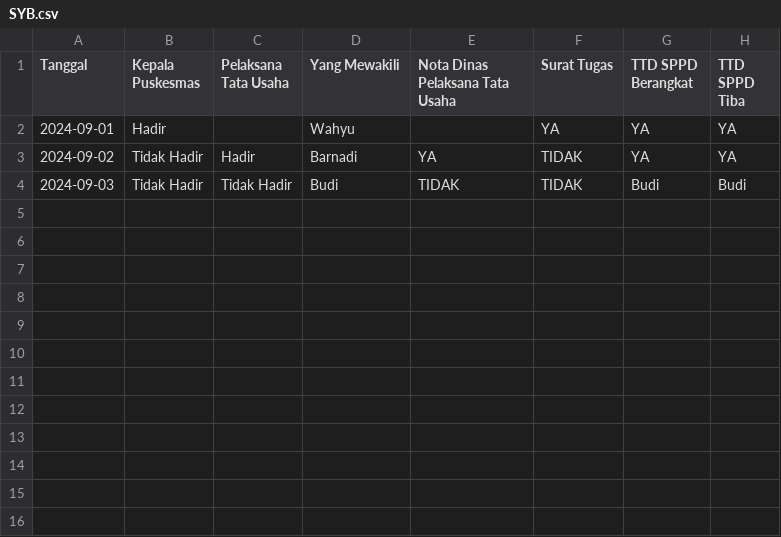
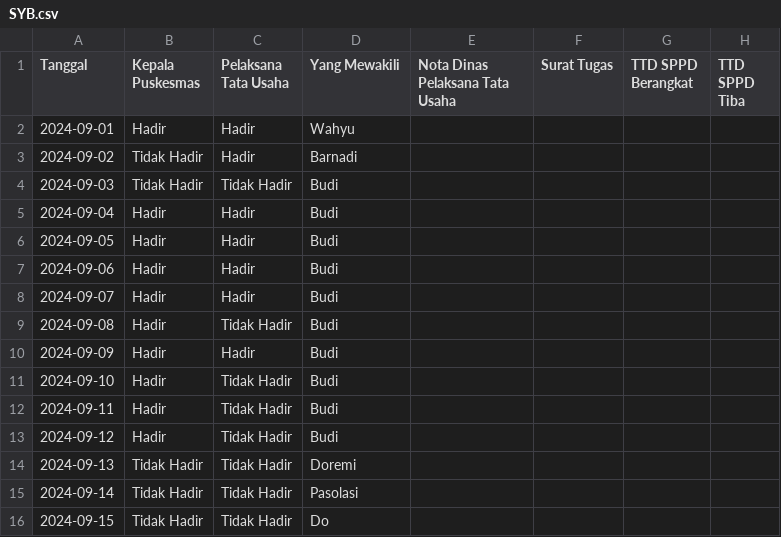
Before and after one commit to fahrulariza/BOK, a CSV file: TTD/SYB.csv, drawn as a sheet.

Commit message:
Update SYB.csv

```diff
--- a/TTD/SYB.csv
+++ b/TTD/SYB.csv
@@ -1,4 +1,16 @@
 Tanggal, Kepala Puskesmas, Pelaksana Tata Usaha, Yang Mewakili, Nota Dinas Pelaksana Tata Usaha, Surat Tugas, TTD SPPD Berangkat, TTD SPPD Tiba
-2024-09-01, Hadir, , Wahyu, , YA, YA, YA
-2024-09-02, Tidak Hadir, Hadir, Barnadi, YA, TIDAK, YA, YA
-2024-09-03, Tidak Hadir, Tidak Hadir, Budi, TIDAK, TIDAK, Budi, Budi
+2024-09-01, Hadir, Hadir, Wahyu, ,
+2024-09-02, Tidak Hadir, Hadir, Barnadi,
+2024-09-03, Tidak Hadir, Tidak Hadir, Budi,
+2024-09-04, Hadir, Hadir, Budi,
+2024-09-05, Hadir, Hadir, Budi,
+2024-09-06, Hadir, Hadir, Budi,
+2024-09-07, Hadir, Hadir, Budi,
+2024-09-08, Hadir, Tidak Hadir, Budi,
+2024-09-09, Hadir, Hadir, Budi,
+2024-09-10, Hadir, Tidak Hadir, Budi,
+2024-09-11, Hadir, Tidak Hadir, Budi,
+2024-09-12, Hadir, Tidak Hadir, Budi,
+2024-09-13, Tidak Hadir, Tidak Hadir, Doremi,
+2024-09-14, Tidak Hadir, Tidak Hadir, Pasolasi,
+2024-09-15, Tidak Hadir, Tidak Hadir, Do,
```
